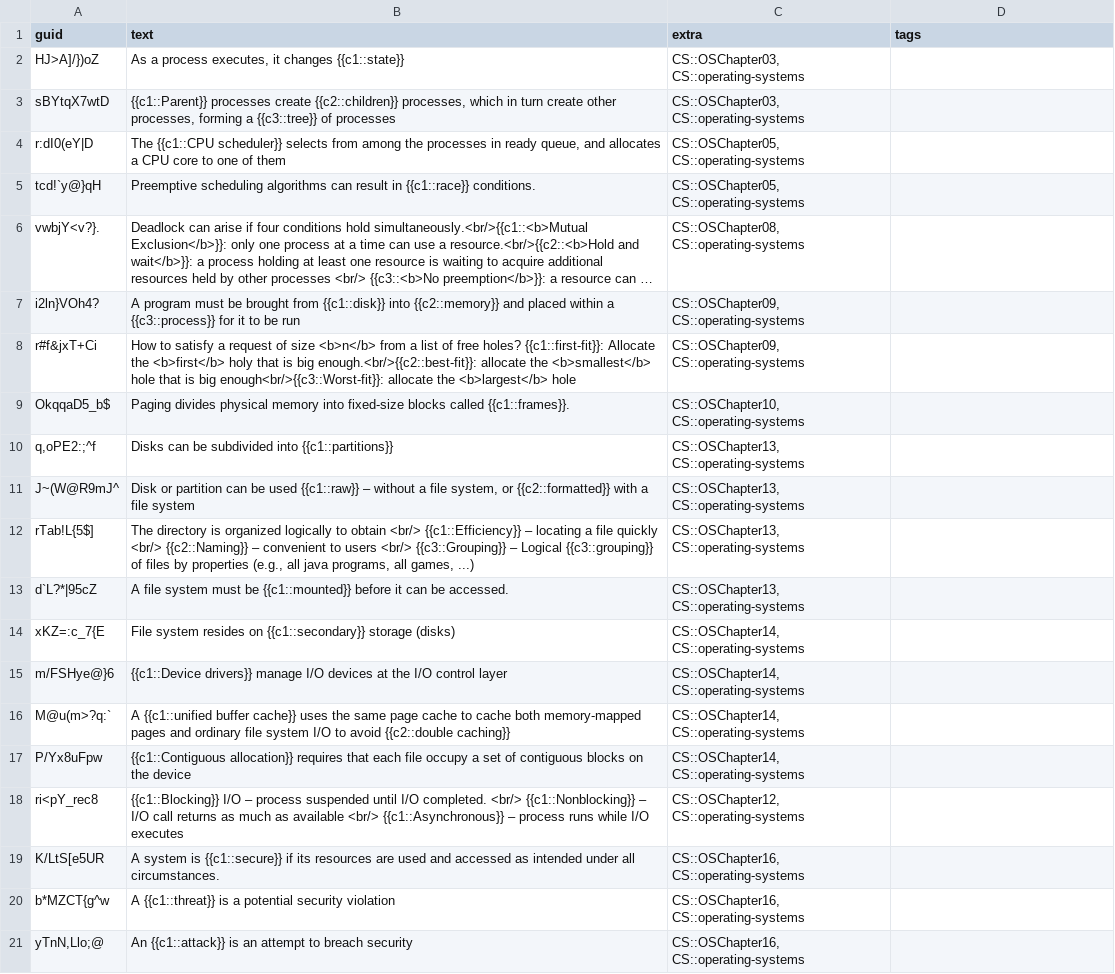
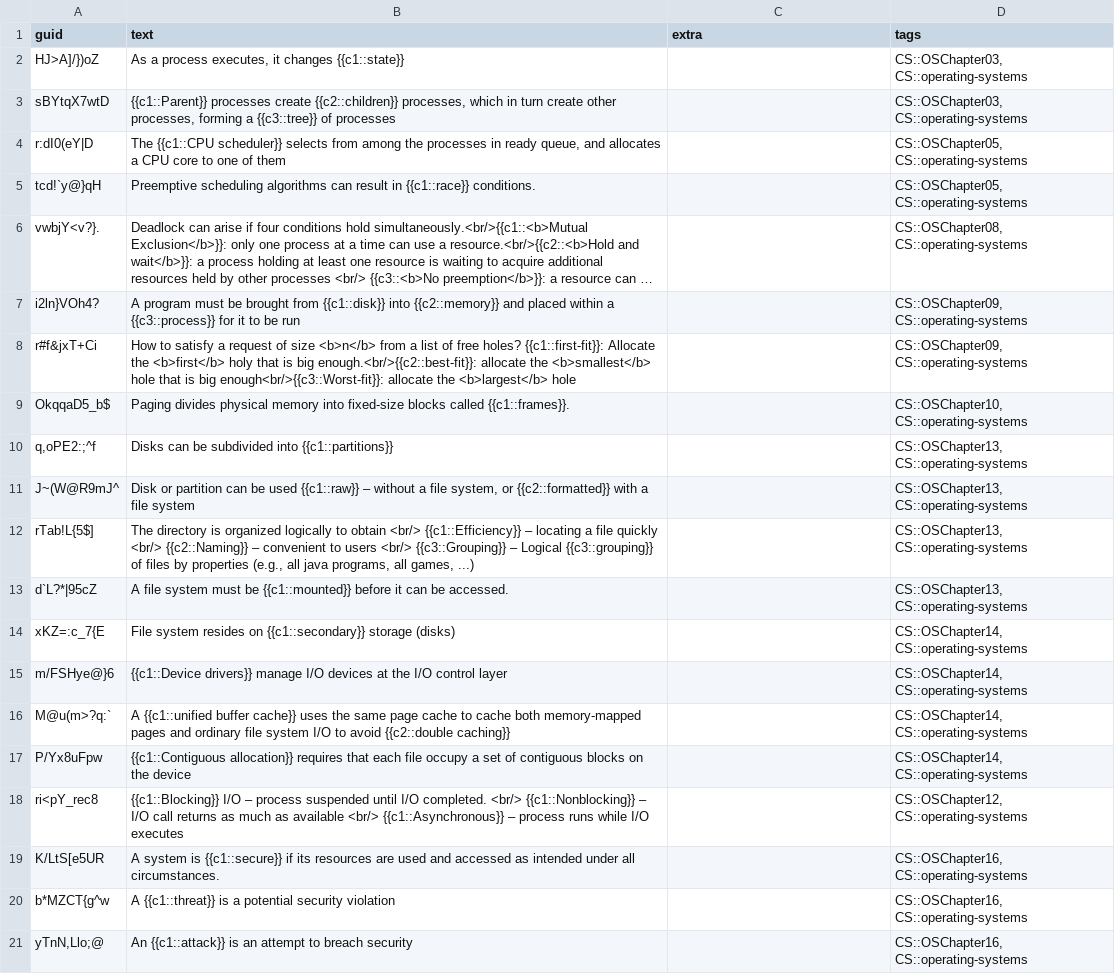
Before and after one commit to kevinvinther/ComputerScienceFlashcards, a CSV file: src/data/Operating Systems Cloze.csv, drawn as a sheet; long unchanged cells end in …; the diff names each change by its address in the sheet, - before the commit and + after, or states it on an @@ line.

Commit message:
Fixed tags for OS cloze

```diff
--- a/src/data/Operating Systems Cloze.csv
+++ b/src/data/Operating Systems Cloze.csv
-C2:C3 (extra): CS::OSChapter03, CS::operating-systems
+C2:C3 (extra): (empty)
-D2:D3 (tags): (empty)
+D2:D3 (tags): CS::OSChapter03, CS::operating-systems
-C4:C5 (extra): CS::OSChapter05, CS::operating-systems
+C4:C5 (extra): (empty)
-D4:D5 (tags): (empty)
+D4:D5 (tags): CS::OSChapter05, CS::operating-systems
-C6 (extra): CS::OSChapter08, CS::operating-systems
+C6 (extra): (empty)
-D6 (tags): (empty)
+D6 (tags): CS::OSChapter08, CS::operating-systems
-C7:C8 (extra): CS::OSChapter09, CS::operating-systems
+C7:C8 (extra): (empty)
-D7:D8 (tags): (empty)
+D7:D8 (tags): CS::OSChapter09, CS::operating-systems
-C9 (extra): CS::OSChapter10, CS::operating-systems
+C9 (extra): (empty)
-D9 (tags): (empty)
+D9 (tags): CS::OSChapter10, CS::operating-systems
-C10:C13 (extra): CS::OSChapter13, CS::operating-systems
+C10:C13 (extra): (empty)
-D10:D13 (tags): (empty)
+D10:D13 (tags): CS::OSChapter13, CS::operating-systems
-C14:C17 (extra): CS::OSChapter14, CS::operating-systems
+C14:C17 (extra): (empty)
-D14:D17 (tags): (empty)
+D14:D17 (tags): CS::OSChapter14, CS::operating-systems
-C18 (extra): CS::OSChapter12, CS::operating-systems
+C18 (extra): (empty)
-D18 (tags): (empty)
+D18 (tags): CS::OSChapter12, CS::operating-systems
-C19:C21 (extra): CS::OSChapter16, CS::operating-systems
+C19:C21 (extra): (empty)
-D19:D21 (tags): (empty)
+D19:D21 (tags): CS::OSChapter16, CS::operating-systems
```
